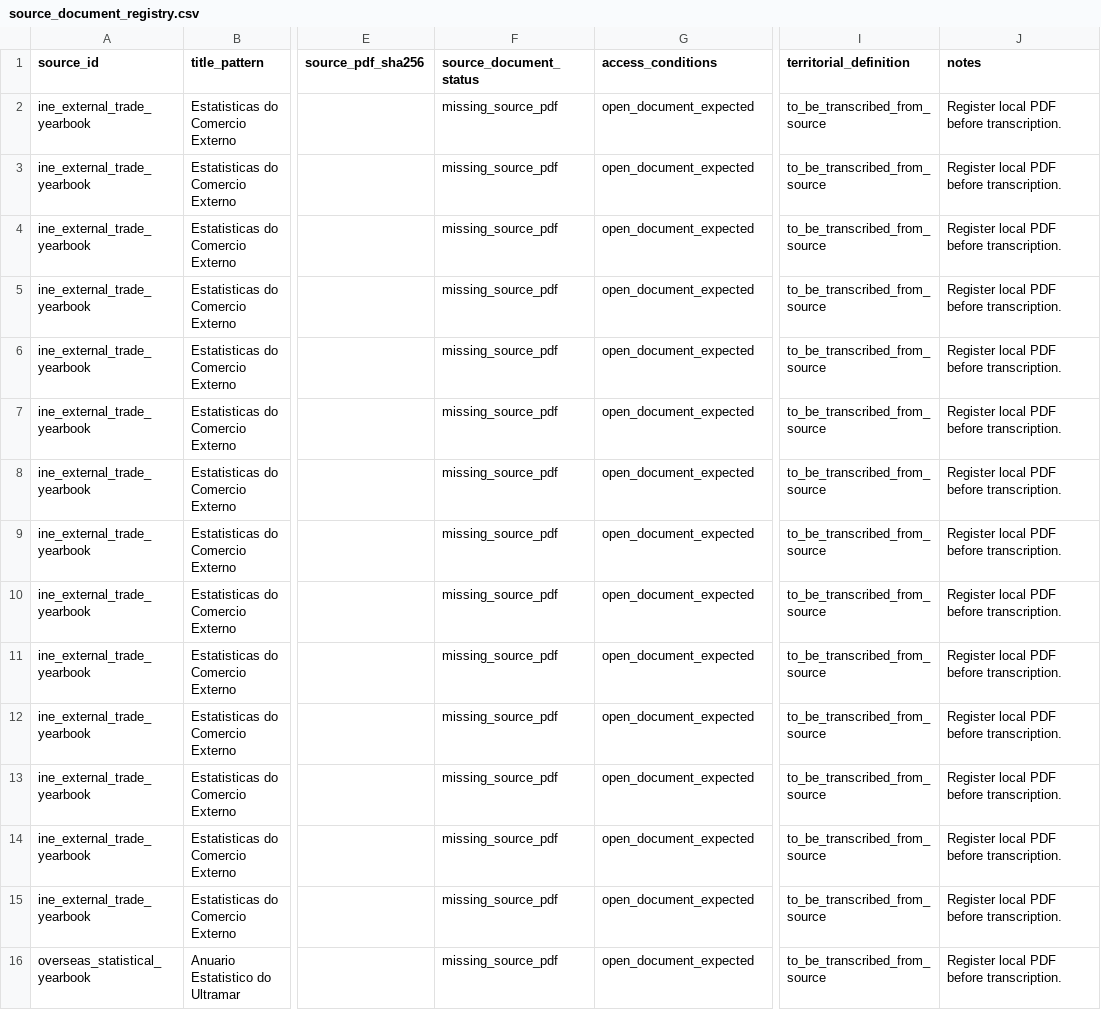
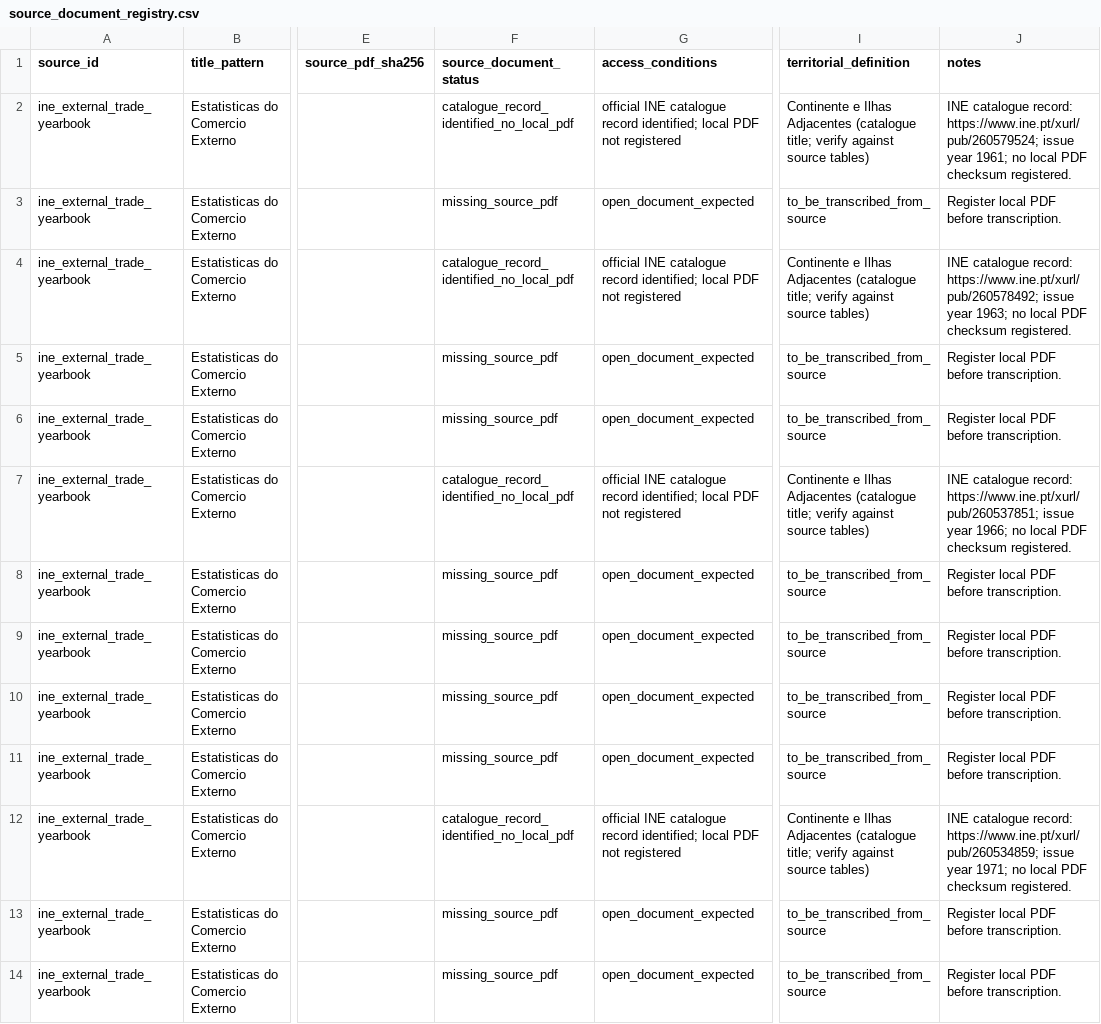
Before and after one commit to DiogoRibeiro7/portugal-external-growth-1960-1973, a CSV file: data/manual/source_documents/source_document_registry.csv, drawn as a sheet; only a part is shown, gaps mark what is left out; the shorter side is filled out with more unchanged rows; the diff names each change by its address in the sheet, - before the commit and + after, or states it on an @@ line.

Commit message:
data(sources): record INE catalogue leads

```diff
--- a/data/manual/source_documents/source_document_registry.csv
+++ b/data/manual/source_documents/source_document_registry.csv
-F2 (source_document_status): missing_source_pdf
+F2 (source_document_status): catalogue_record_identified_no_local_pdf
-G2 (access_conditions): open_document_expected
+G2 (access_conditions): official INE catalogue record identified; local PDF not registered
-I2 (territorial_definition): to_be_transcribed_from_source
+I2 (territorial_definition): Continente e Ilhas Adjacentes (catalogue title; verify against source tables)
-J2 (notes): Register local PDF before transcription.
+J2 (notes): INE catalogue record: https://www.ine.pt/xurl/pub/260579524; issue year 1961; no local PDF checksum registered.
-F4 (source_document_status): missing_source_pdf
+F4 (source_document_status): catalogue_record_identified_no_local_pdf
-G4 (access_conditions): open_document_expected
+G4 (access_conditions): official INE catalogue record identified; local PDF not registered
-I4 (territorial_definition): to_be_transcribed_from_source
+I4 (territorial_definition): Continente e Ilhas Adjacentes (catalogue title; verify against source tables)
-J4 (notes): Register local PDF before transcription.
+J4 (notes): INE catalogue record: https://www.ine.pt/xurl/pub/260578492; issue year 1963; no local PDF checksum registered.
-F7 (source_document_status): missing_source_pdf
+F7 (source_document_status): catalogue_record_identified_no_local_pdf
-G7 (access_conditions): open_document_expected
+G7 (access_conditions): official INE catalogue record identified; local PDF not registered
-I7 (territorial_definition): to_be_transcribed_from_source
+I7 (territorial_definition): Continente e Ilhas Adjacentes (catalogue title; verify against source tables)
-J7 (notes): Register local PDF before transcription.
+J7 (notes): INE catalogue record: https://www.ine.pt/xurl/pub/260537851; issue year 1966; no local PDF checksum registered.
-F12 (source_document_status): missing_source_pdf
+F12 (source_document_status): catalogue_record_identified_no_local_pdf
-G12 (access_conditions): open_document_expected
+G12 (access_conditions): official INE catalogue record identified; local PDF not registered
-I12 (territorial_definition): to_be_transcribed_from_source
+I12 (territorial_definition): Continente e Ilhas Adjacentes (catalogue title; verify against source tables)
-J12 (notes): Register local PDF before transcription.
+J12 (notes): INE catalogue record: https://www.ine.pt/xurl/pub/260534859; issue year 1971; no local PDF checksum registered.
```
Also changed, not shown: results/manifests/bootstrap_manifest.csv, results/manifests/current_manifest.csv, 8 other files.
